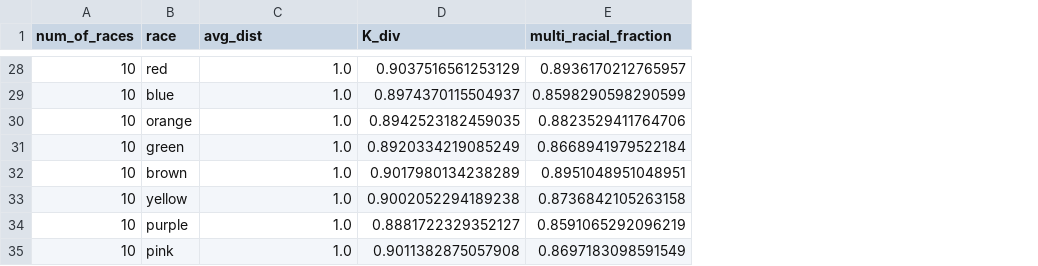
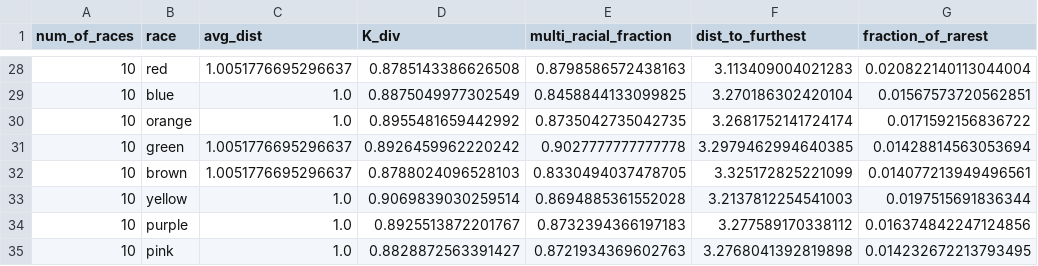
Before and after one commit to ferdemination/csci673-segregation, a CSV file: results2.csv, drawn as a sheet; only a part is shown, gaps mark what is left out; the diff covers the shown part only; the diff names each change by its address in the sheet, - before the commit and + after, or states it on an @@ line.

```diff
--- a/results2.csv
+++ b/results2.csv
+column F (dist_to_furthest), rows 28-35: 3.113409004021283 | 3.270186302420104 | 3.2681752141724174 | 3.2979462994640385 | 3.325172825221099 | 3.2137812254541003 | 3.277589170338112 | 3.2768041392819898
+column G (fraction_of_rarest), rows 28-35: 0.020822140113044004 | 0.01567573720562851 | 0.0171592156836722 | 0.01428814563053694 | 0.014077213949496561 | 0.0197515691836344 | 0.016374842247124856 | 0.014232672213793495
-C28 (avg_dist): 1.0
+C28 (avg_dist): 1.0051776695296637
-D28 (K_div): 0.9037516561253129
+D28 (K_div): 0.8785143386626508
-E28 (multi_racial_fraction): 0.8936170212765957
+E28 (multi_racial_fraction): 0.8798586572438163
-D29 (K_div): 0.8974370115504937
+D29 (K_div): 0.8875049977302549
-E29 (multi_racial_fraction): 0.8598290598290599
+E29 (multi_racial_fraction): 0.8458844133099825
-D30 (K_div): 0.8942523182459035
+D30 (K_div): 0.8955481659442992
-E30 (multi_racial_fraction): 0.8823529411764706
+E30 (multi_racial_fraction): 0.8735042735042735
-C31:C32 (avg_dist): 1.0
+C31:C32 (avg_dist): 1.0051776695296637
-D31 (K_div): 0.8920334219085249
+D31 (K_div): 0.8926459962220242
-E31 (multi_racial_fraction): 0.8668941979522184
+E31 (multi_racial_fraction): 0.9027777777777778
-D32 (K_div): 0.9017980134238289
+D32 (K_div): 0.8788024096528103
-E32 (multi_racial_fraction): 0.8951048951048951
+E32 (multi_racial_fraction): 0.8330494037478705
-D33 (K_div): 0.9002052294189238
+D33 (K_div): 0.9069839030259514
-E33 (multi_racial_fraction): 0.8736842105263158
+E33 (multi_racial_fraction): 0.8694885361552028
-D34 (K_div): 0.8881722329352127
+D34 (K_div): 0.8925513872201767
-E34 (multi_racial_fraction): 0.8591065292096219
+E34 (multi_racial_fraction): 0.8732394366197183
-D35 (K_div): 0.9011382875057908
+D35 (K_div): 0.8828872563391427
-E35 (multi_racial_fraction): 0.8697183098591549
+E35 (multi_racial_fraction): 0.8721934369602763
```
Also changed, not shown: 59 edited cells elsewhere in this file, results1.csv, 7 other files.
